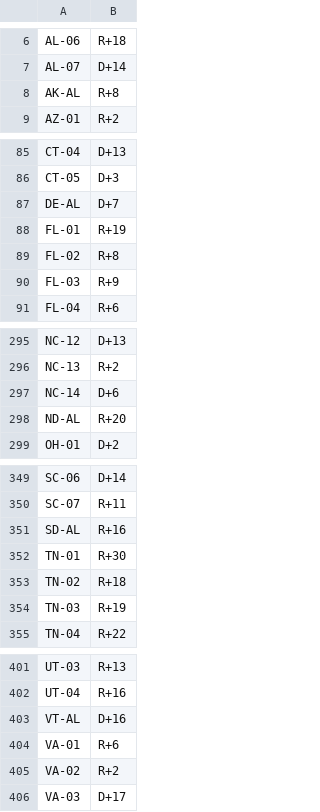
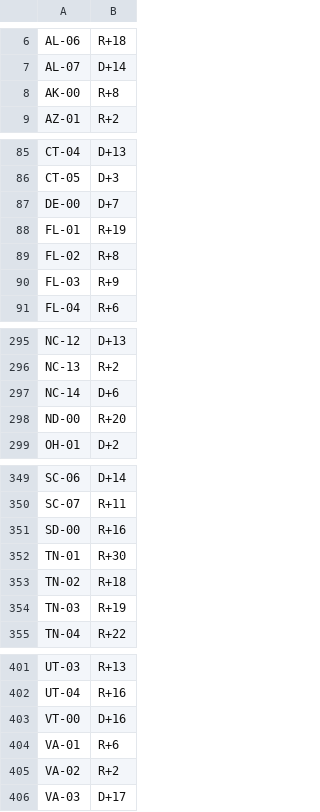
Before and after one commit to ellio27/fed-districts, a CSV file: cook/2023.csv, drawn as a sheet; only a part is shown, gaps mark what is left out; the diff covers the shown part only.

```diff
--- a/cook/2023.csv
+++ b/cook/2023.csv
@@ -7,3 +7,3 @@ AL-06,R+18
 AL-07,D+14
-AK-AL,R+8
+AK-00,R+8
 AZ-01,R+2
@@ -86,3 +86,3 @@ CT-04,D+13
 CT-05,D+3
-DE-AL,D+7
+DE-00,D+7
 FL-01,R+19
@@ -297,3 +297,3 @@ NC-13,R+2
 NC-14,D+6
-ND-AL,R+20
+ND-00,R+20
 OH-01,D+2
@@ -350,3 +350,3 @@ SC-06,D+14
 SC-07,R+11
-SD-AL,R+16
+SD-00,R+16
 TN-01,R+30
@@ -402,3 +402,3 @@ UT-03,R+13
 UT-04,R+16
-VT-AL,D+16
+VT-00,D+16
 VA-01,R+6
```
Also changed, not shown: 1 edited cell elsewhere in this file, 2 other files.
